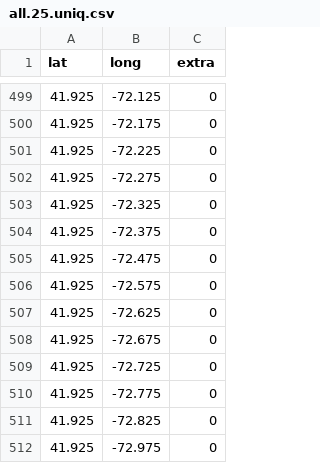
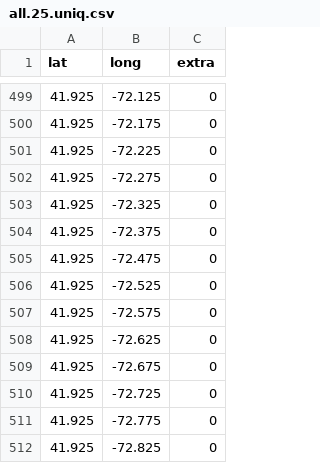
Before and after one commit to andycable/walk-ct, a CSV file: src/all.25.uniq.csv, drawn as a sheet; only a part is shown, gaps mark what is left out; the shorter side is filled out with more unchanged rows.

```diff
--- a/src/all.25.uniq.csv
+++ b/src/all.25.uniq.csv
@@ -505,2 +505,3 @@ lat,long,extra
 41.925,-72.475,0
+41.925,-72.525,0
 41.925,-72.575,0
```
Also changed, not shown: src/all.2.uniq.csv, src/all.3.uniq.csv, 1 other file.
